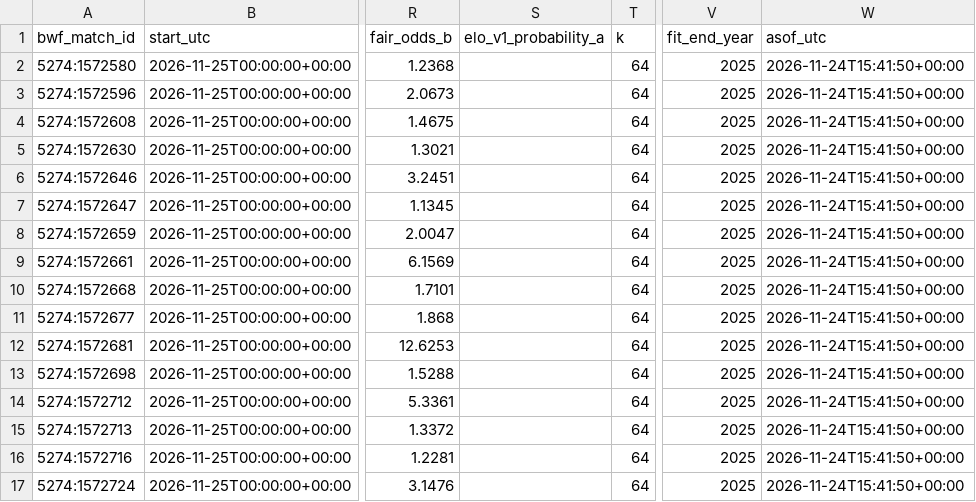
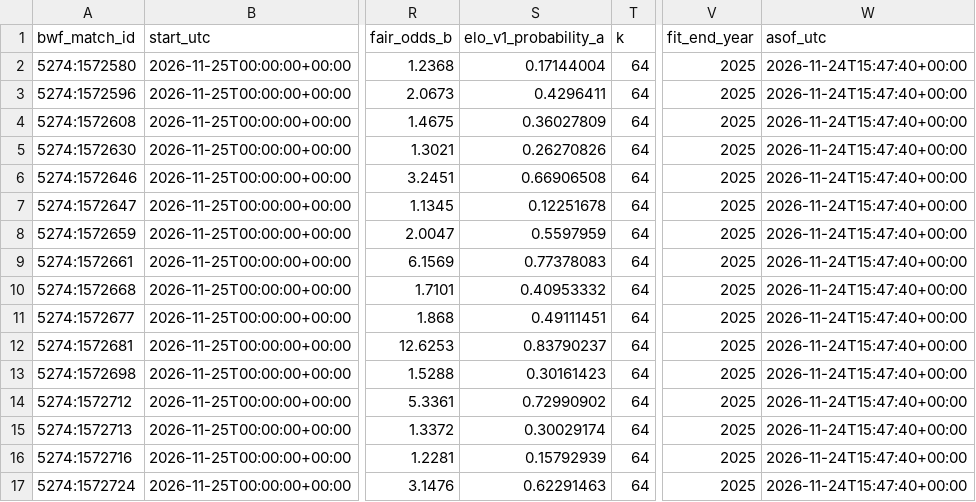
Before and after one commit to berangerbeato-cmd/badminton-lab, a CSV file: data/model_v3_2_live/upcoming_latest.csv, drawn as a sheet; only a part is shown, gaps mark what is left out; the diff names each change by its address in the sheet, - before the commit and + after, or states it on an @@ line.

```diff
--- a/data/model_v3_2_live/upcoming_latest.csv
+++ b/data/model_v3_2_live/upcoming_latest.csv
-S2 (elo_v1_probability_a): (empty)
+S2 (elo_v1_probability_a): 0.17144004
-W2:W17 (asof_utc): 2026-11-24T15:41:50+00:00
+W2:W17 (asof_utc): 2026-11-24T15:47:40+00:00
-S3 (elo_v1_probability_a): (empty)
+S3 (elo_v1_probability_a): 0.4296411
-S4 (elo_v1_probability_a): (empty)
+S4 (elo_v1_probability_a): 0.36027809
-S5 (elo_v1_probability_a): (empty)
+S5 (elo_v1_probability_a): 0.26270826
-S6 (elo_v1_probability_a): (empty)
+S6 (elo_v1_probability_a): 0.66906508
-S7 (elo_v1_probability_a): (empty)
+S7 (elo_v1_probability_a): 0.12251678
-S8 (elo_v1_probability_a): (empty)
+S8 (elo_v1_probability_a): 0.5597959
-S9 (elo_v1_probability_a): (empty)
+S9 (elo_v1_probability_a): 0.77378083
-S10 (elo_v1_probability_a): (empty)
+S10 (elo_v1_probability_a): 0.40953332
-S11 (elo_v1_probability_a): (empty)
+S11 (elo_v1_probability_a): 0.49111451
-S12 (elo_v1_probability_a): (empty)
+S12 (elo_v1_probability_a): 0.83790237
-S13 (elo_v1_probability_a): (empty)
+S13 (elo_v1_probability_a): 0.30161423
-S14 (elo_v1_probability_a): (empty)
+S14 (elo_v1_probability_a): 0.72990902
-S15 (elo_v1_probability_a): (empty)
+S15 (elo_v1_probability_a): 0.30029174
-S16 (elo_v1_probability_a): (empty)
+S16 (elo_v1_probability_a): 0.15792939
-S17 (elo_v1_probability_a): (empty)
+S17 (elo_v1_probability_a): 0.62291463
```
Also changed, not shown: 1 other file.
